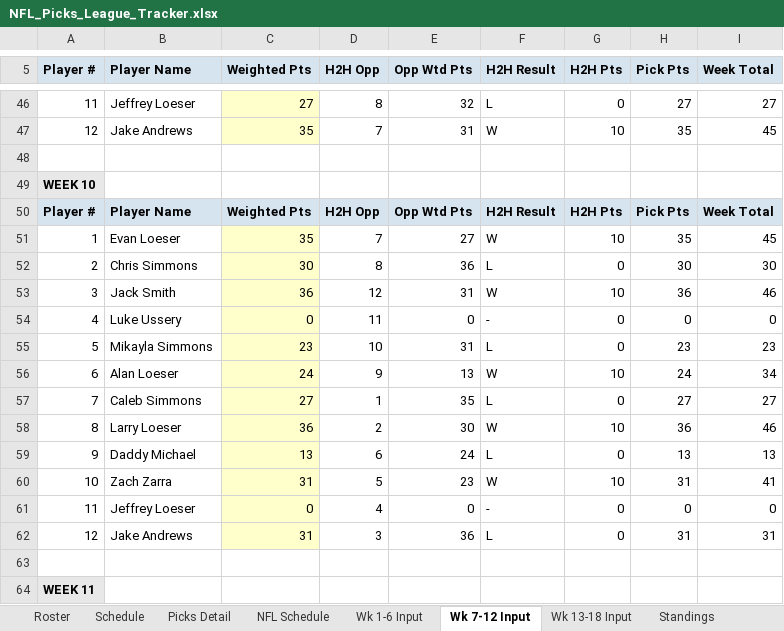
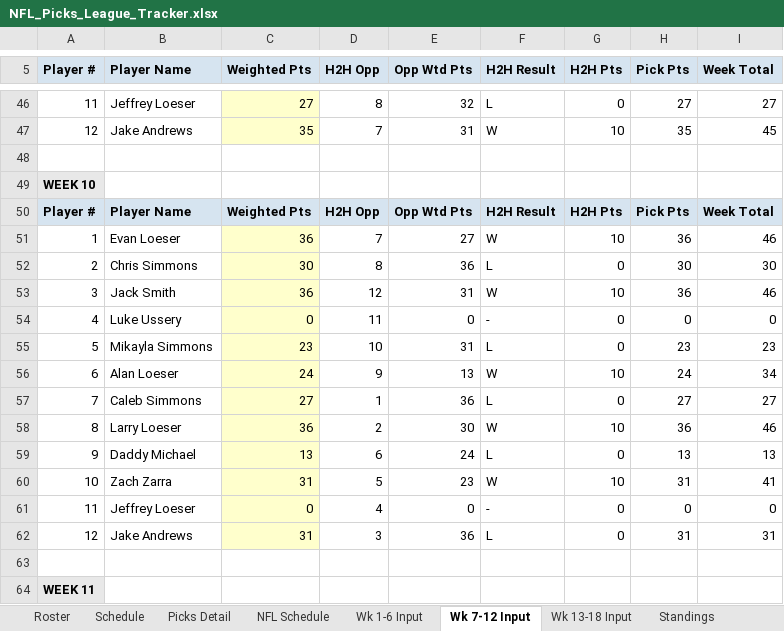
Before and after one commit to eloeser-1147/NFL-Picks-League, an Excel workbook: NFL_Picks_League_Tracker.xlsx, sheet Wk 7-12 Input, drawn as a sheet; only a part is shown, gaps mark what is left out; values as stored, in another font and other column widths than the file's, no borders; the diff names each change by its address in the sheet, - before the commit and + after, or states it on an @@ line.

Commit message:
Update NFL_Picks_League_Tracker.xlsx

```diff
--- a/NFL_Picks_League_Tracker.xlsx (sheet Wk 7-12 Input)
+++ b/NFL_Picks_League_Tracker.xlsx (sheet Wk 7-12 Input)
-C51 (Weighted Pts): 35
+C51 (Weighted Pts): 36
-H51 (Pick Pts): 35
+H51 (Pick Pts): 36
-I51 (Week Total): 45
+I51 (Week Total): 46
-E57 (Opp Wtd Pts): 35
+E57 (Opp Wtd Pts): 36
```
Also changed, not shown: sheet Standings, sheet Picks Detail, sheet Playoff Picture, sheet NFL Schedule, sheet Roster.
